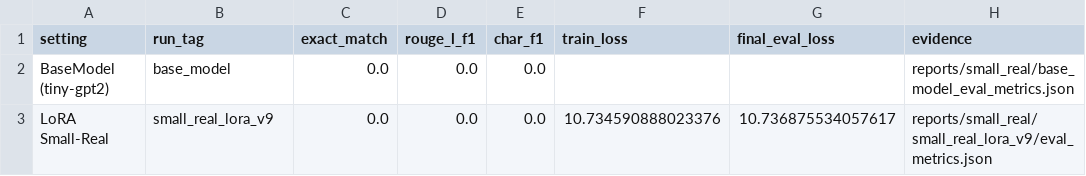
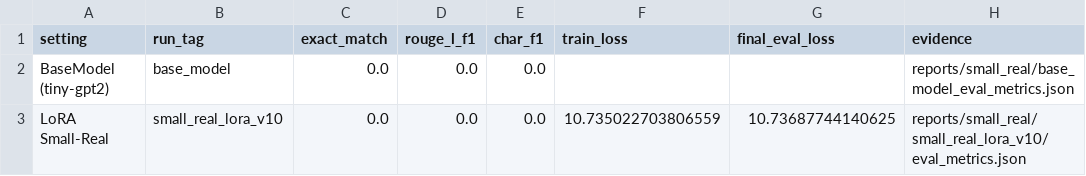
Before and after one commit to SansAppel-PW/MedLLM, a CSV file: reports/thesis_assets/tables/main_results_small_real.csv, drawn as a sheet.

```diff
--- a/reports/thesis_assets/tables/main_results_small_real.csv
+++ b/reports/thesis_assets/tables/main_results_small_real.csv
@@ -2,2 +2,2 @@ setting,run_tag,exact_match,rouge_l_f1,char_f1,train_loss,final_eval_loss,eviden
 BaseModel (tiny-gpt2),base_model,0.0,0.0,0.0,,,reports/small_real/base_model_eval_metrics.json
-LoRA Small-Real,small_real_lora_v9,0.0,0.0,0.0,10.734590888023376,10.736875534057617,reports/small_real/small_real_lora_v9/eval_metrics.json
+LoRA Small-Real,small_real_lora_v10,0.0,0.0,0.0,10.735022703806559,10.73687744140625,reports/small_real/small_real_lora_v10/eval_metrics.json
```
Also changed, not shown: reports/thesis_assets/tables/ablation_small_real_runs.csv, reports/thesis_assets/tables/alignment_real_dpo_runs.csv, 35 other files.
